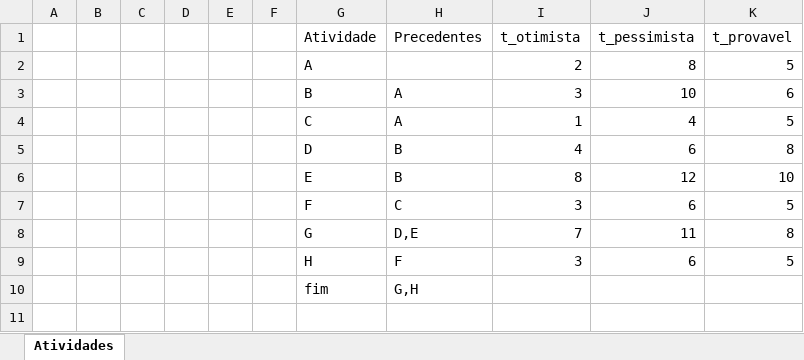
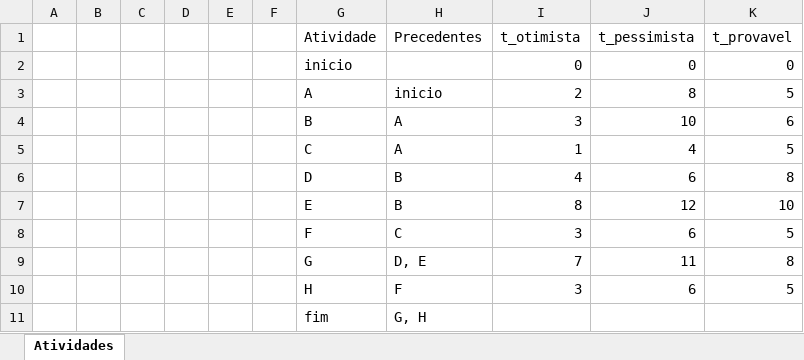
Before and after one commit to gaba23/ARNA_UFPE, an Excel workbook: api/static/pert.xlsx, sheet Atividades, drawn as a sheet; values as stored, in another font and other column widths than the file's, no borders; addresses are those after the commit; the diff names each change by its address in the sheet, - before the commit and + after, or states it on an @@ line.

```diff
--- a/api/static/pert.xlsx (sheet Atividades)
+++ b/api/static/pert.xlsx (sheet Atividades)
+row 2:  |  |  |  |  |  | inicio |  | 0 | 0 | 0
-H3 (Precedentes): (empty)
+H3 (Precedentes): inicio
-H9 (Precedentes): D,E
+H9 (Precedentes): D, E
-H11 (Precedentes): G,H
+H11 (Precedentes): G, H
```
Also changed, not shown: api/static/cpm.xlsx, resources/cpm.xlsx, 2 other files.
